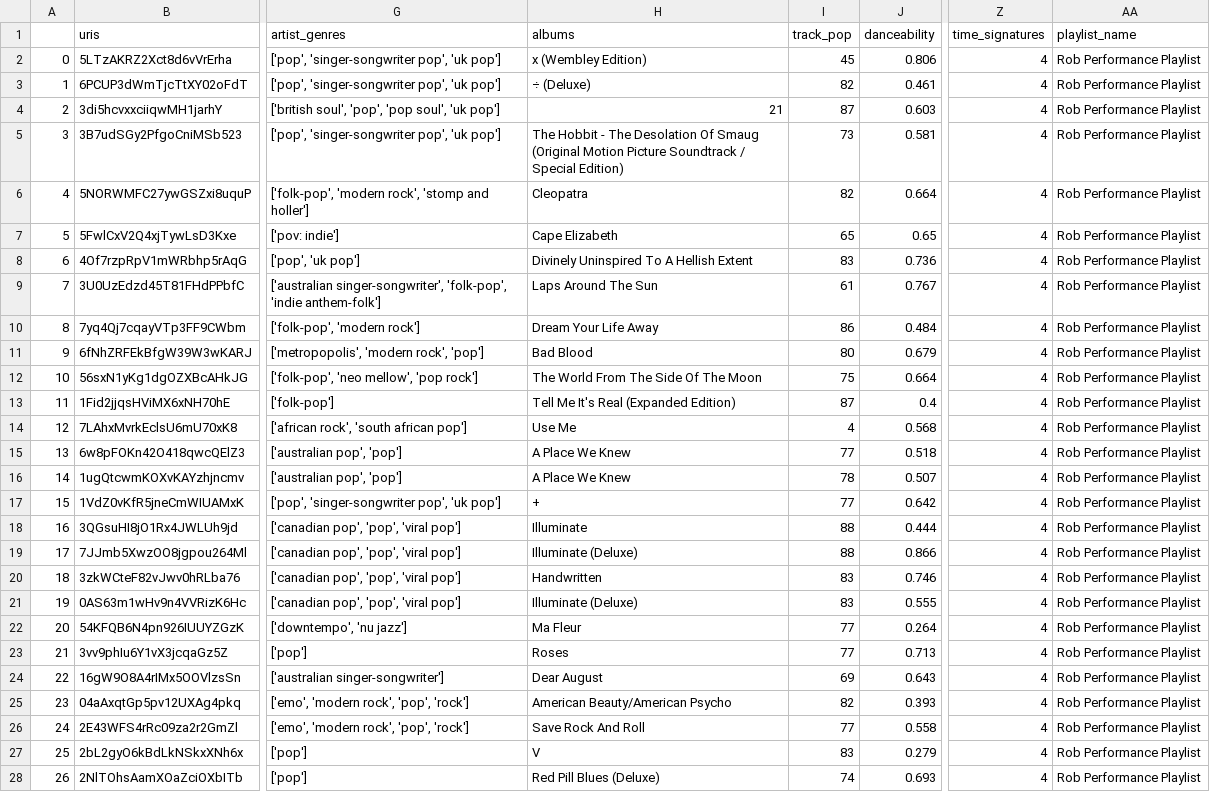
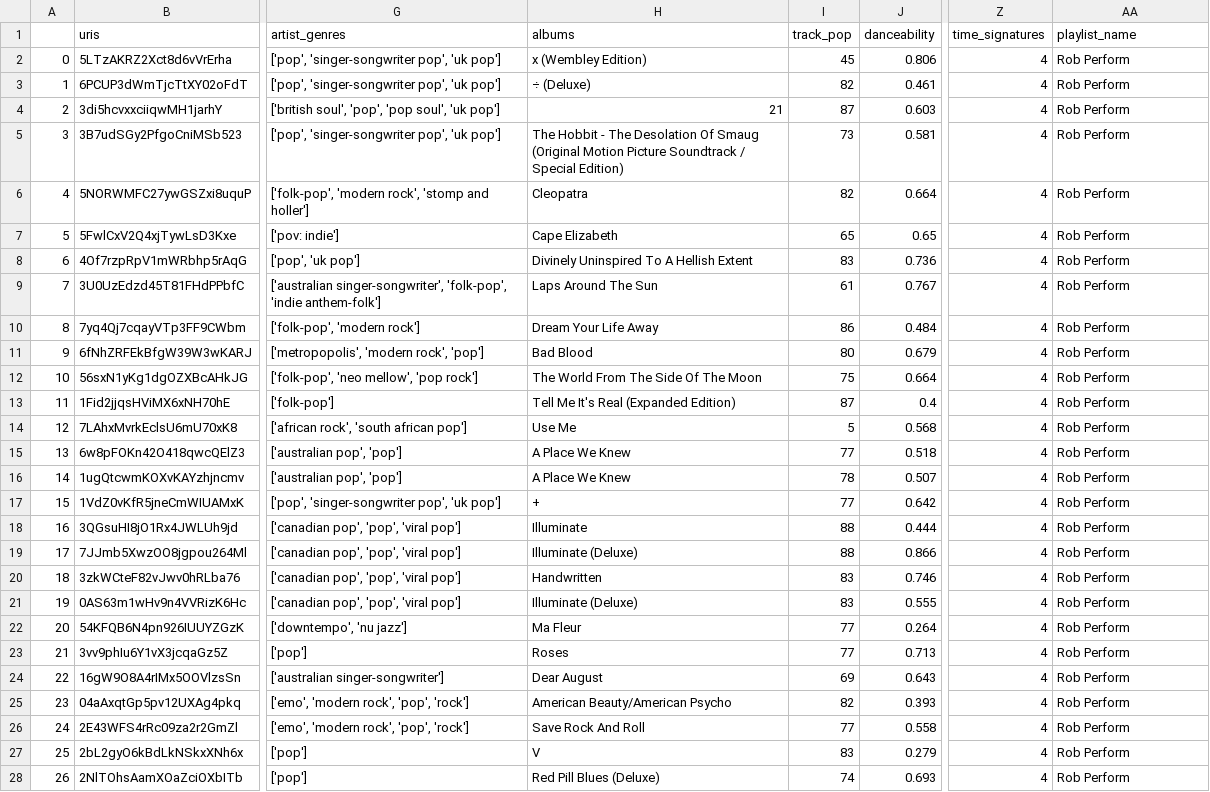
Before and after one commit to trav-d13/MIAS, a CSV file: data/target.csv, drawn as a sheet; only a part is shown, gaps mark what is left out; the diff covers the shown part only; the diff names each change by its address in the sheet, - before the commit and + after, or states it on an @@ line.

Commit message:
Getting same recommendations as the notebook, so on the right track

```diff
--- a/data/target.csv
+++ b/data/target.csv
-AA2:AA28 (playlist_name): Rob Performance Playlist
+AA2:AA28 (playlist_name): Rob Perform
-I14 (track_pop): 4
+I14 (track_pop): 5
```
Also changed, not shown: 9 edited cells elsewhere in this file, 5 other files.
